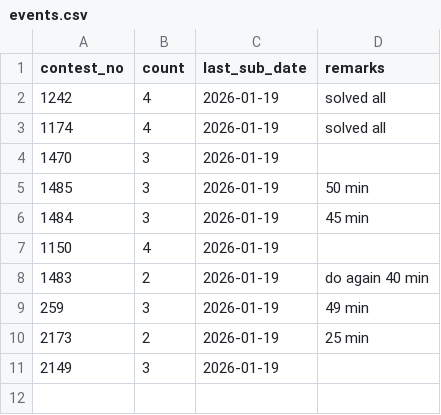
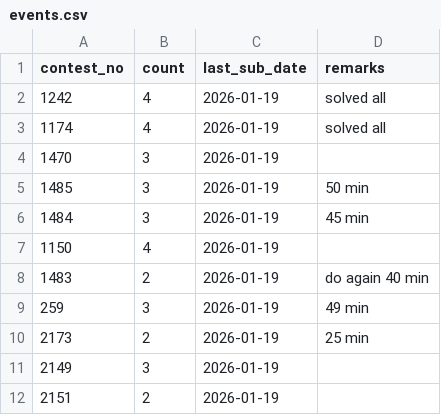
Before and after one commit to KUSHALkv45/LContests_track, a CSV file: data/events.csv, drawn as a sheet.

Commit message:
Update event 2151

```diff
--- a/data/events.csv
+++ b/data/events.csv
@@ -11 +11,2 @@ contest_no,count,last_sub_date,remarks
 2149,3,2026-01-19,
+2151,2,2026-01-19,
```
